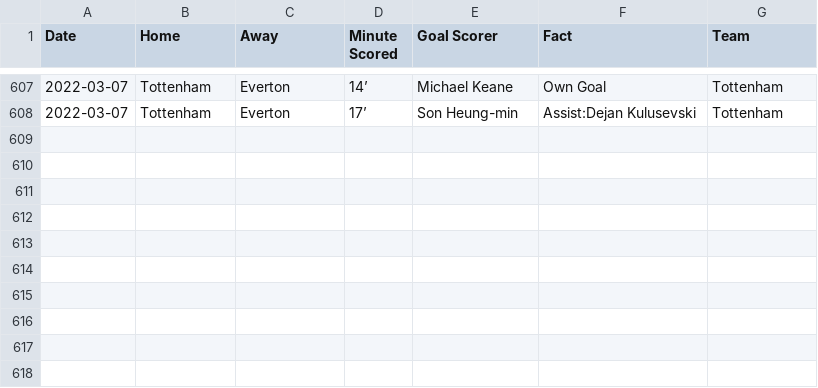
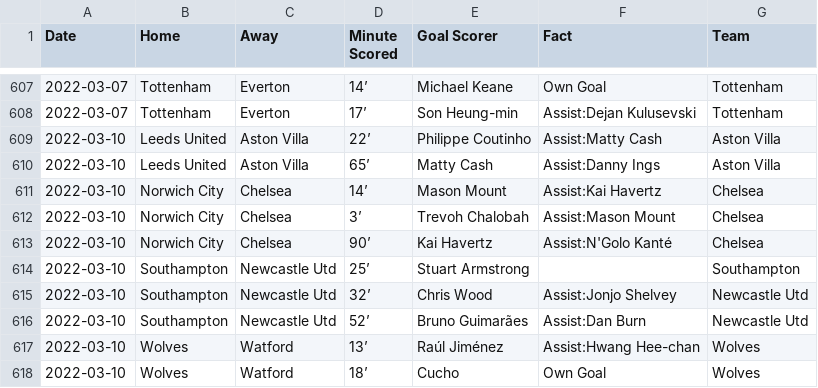
Before and after one commit to marvel308/marvel308.github.io, a CSV file: critical_data.csv, drawn as a sheet; only a part is shown, gaps mark what is left out.

```diff
--- a/critical_data.csv
+++ b/critical_data.csv
@@ -608 +608,11 @@ Date,Home,Away,Minute Scored,Goal Scorer,Fact,Team
 2022-03-07,Tottenham,Everton,17’,Son Heung-min,Assist:Dejan Kulusevski,Tottenham
+2022-03-10,Leeds United,Aston Villa,22’,Philippe Coutinho,Assist:Matty Cash,Aston Villa
+2022-03-10,Leeds United,Aston Villa,65’,Matty Cash,Assist:Danny Ings,Aston Villa
+2022-03-10,Norwich City,Chelsea,14’,Mason Mount,Assist:Kai Havertz,Chelsea
+2022-03-10,Norwich City,Chelsea,3’,Trevoh Chalobah,Assist:Mason Mount,Chelsea
+2022-03-10,Norwich City,Chelsea,90’,Kai Havertz,Assist:N'Golo Kanté,Chelsea
+2022-03-10,Southampton,Newcastle Utd,25’,Stuart Armstrong,,Southampton
+2022-03-10,Southampton,Newcastle Utd,32’,Chris Wood,Assist:Jonjo Shelvey,Newcastle Utd
+2022-03-10,Southampton,Newcastle Utd,52’,Bruno Guimarães,Assist:Dan Burn,Newcastle Utd
+2022-03-10,Wolves,Watford,13’,Raúl Jiménez,Assist:Hwang Hee-chan,Wolves
+2022-03-10,Wolves,Watford,18’,Cucho,Own Goal,Wolves
```
Also changed, not shown: data.csv.
